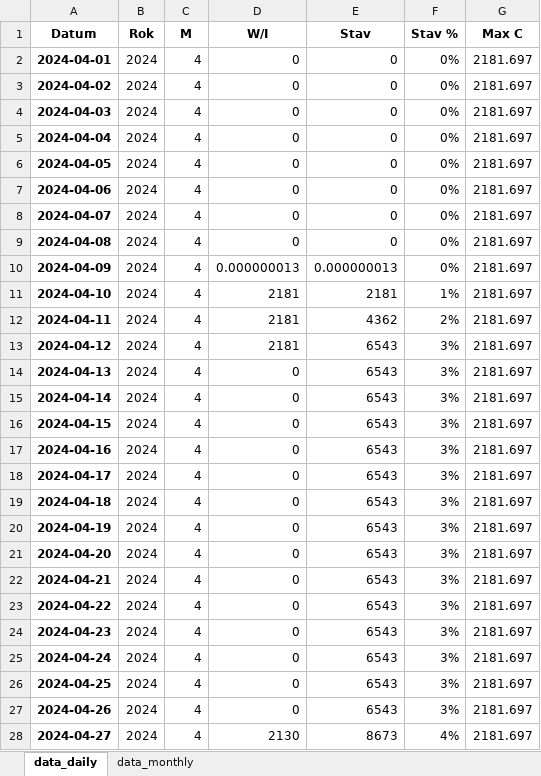
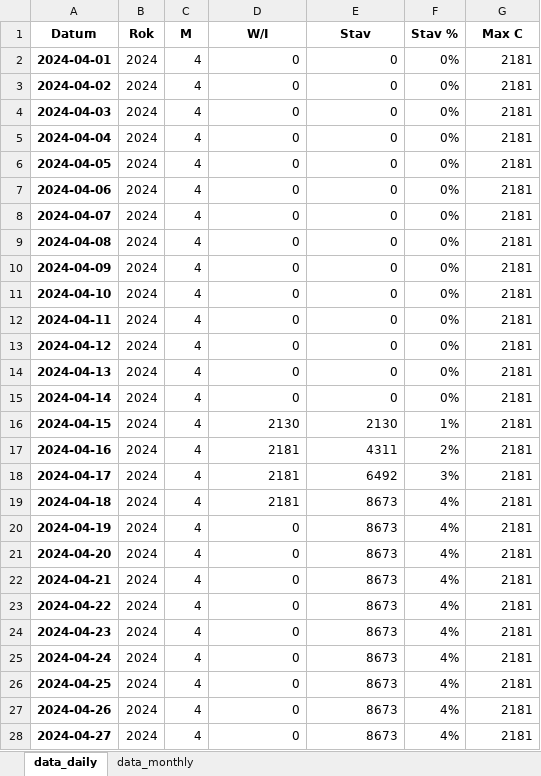
Before and after one commit to juzun/GasStorageOptimization, an Excel workbook: export/MGS_export.xlsx, sheet data_daily, drawn as a sheet; only a part is shown; values as stored, in another font and other column widths than the file's, no borders; the diff covers the shown part only; the diff names each change by its address in the sheet, - before the commit and + after, or states it on an @@ line.

```diff
--- a/export/MGS_export.xlsx (sheet data_daily)
+++ b/export/MGS_export.xlsx (sheet data_daily)
-G2:G28 (Max C): 2181.697
+G2:G28 (Max C): 2181
-D10 (W/I): 0.000000013
+D10 (W/I): 0
-E10 (Stav): 0.000000013
+E10 (Stav): 0
-D11:D13 (W/I): 2181
+D11:D13 (W/I): 0
-E11 (Stav): 2181
+E11 (Stav): 0
-F11 (Stav %): 1%
+F11 (Stav %): 0%
-E12 (Stav): 4362
+E12 (Stav): 0
-F12 (Stav %): 2%
+F12 (Stav %): 0%
-E13:E15 (Stav): 6543
+E13:E15 (Stav): 0
-F13:F15 (Stav %): 3%
+F13:F15 (Stav %): 0%
-D16 (W/I): 0
+D16 (W/I): 2130
-E16 (Stav): 6543
+E16 (Stav): 2130
-F16 (Stav %): 3%
+F16 (Stav %): 1%
-D17:D19 (W/I): 0
+D17:D19 (W/I): 2181
-E17 (Stav): 6543
+E17 (Stav): 4311
-F17 (Stav %): 3%
+F17 (Stav %): 2%
-E18 (Stav): 6543
+E18 (Stav): 6492
-E19:E27 (Stav): 6543
+E19:E27 (Stav): 8673
-F19:F27 (Stav %): 3%
+F19:F27 (Stav %): 4%
-D28 (W/I): 2130
+D28 (W/I): 0
```
Also changed, not shown: 488 edited cells elsewhere in this sheet, sheet data_monthly, export/RWE_export.xlsx, export/total_export.xlsx, 18 other files.
